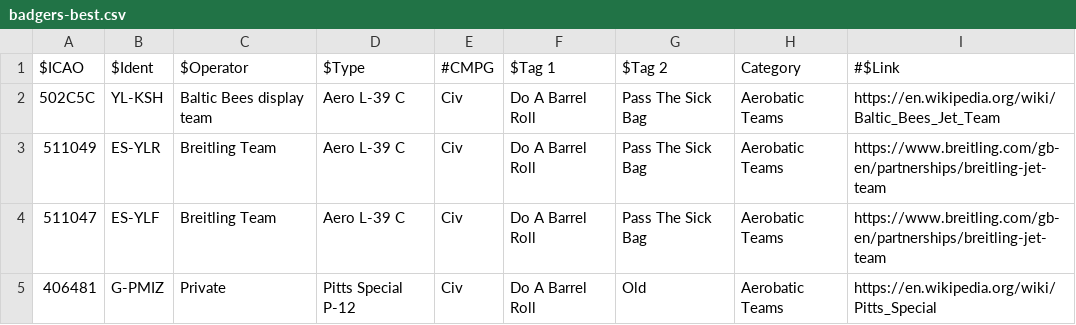
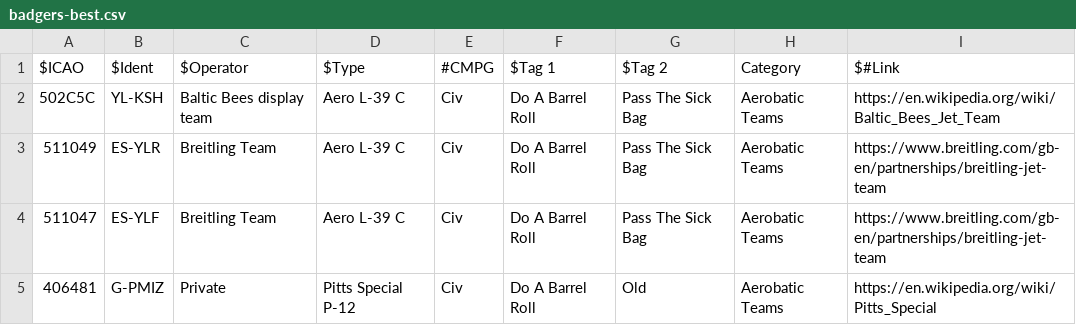
Before and after one commit to sdr-enthusiasts/plane-alert-db, a CSV file: badgers-best.csv, drawn as a sheet; only a part is shown.

Commit message:
Update badgers-best.csv

```diff
--- a/badgers-best.csv
+++ b/badgers-best.csv
@@ -1,2 +1,2 @@
-$ICAO,$Ident,$Operator,$Type,#CMPG,$Tag 1,$Tag 2,Category,#$Link
+$ICAO,$Ident,$Operator,$Type,#CMPG,$Tag 1,$Tag 2,Category,$#Link
 502C5C,YL-KSH,Baltic Bees display team,Aero L-39 C,Civ,Do A Barrel Roll,Pass The Sick Bag,Aerobatic Teams,https://en.wikipedia.org/wiki/Baltic_Bees_Jet_Team
```
